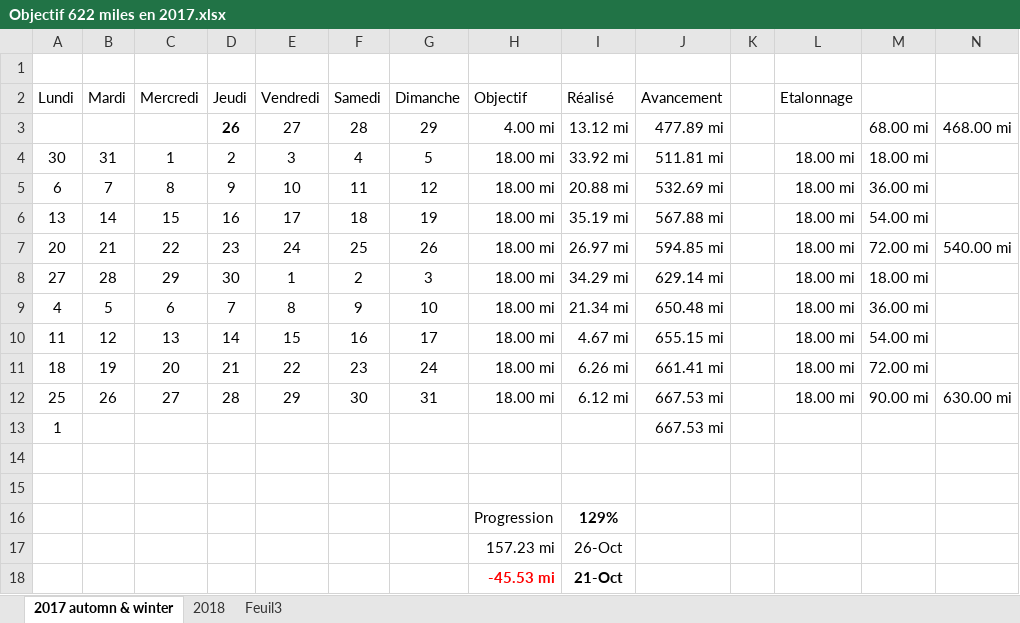
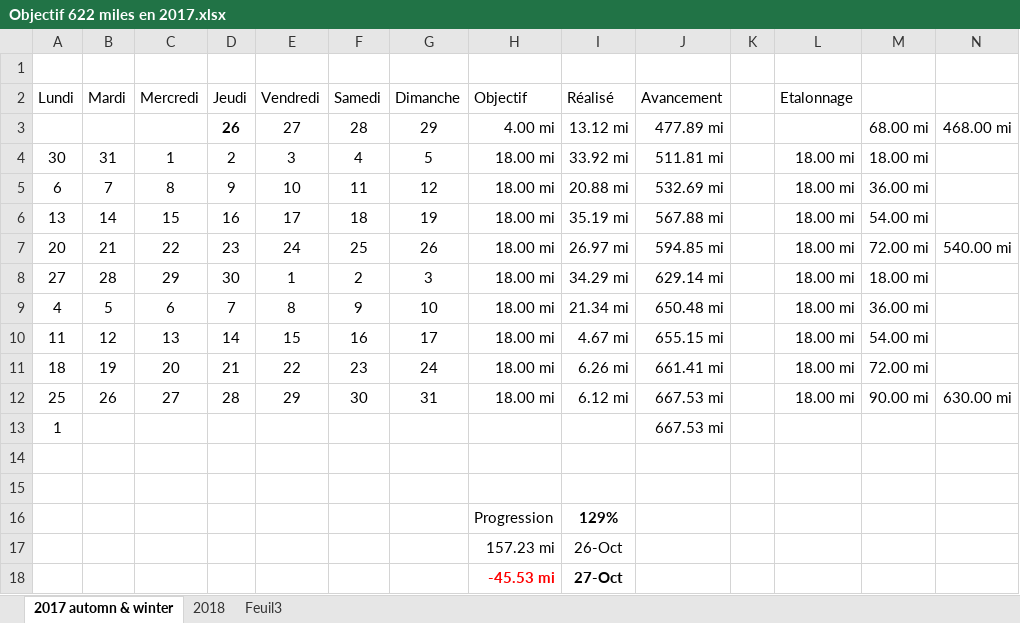
Before and after one commit to yakobibus/Essais, an Excel workbook: Src/622 miles/Objectif 622 miles en 2017.xlsx, sheet 2017 automn & winter, drawn as a sheet; values as stored, in another font and other column widths than the file's, no borders; conditional formats and table styles not drawn; the diff names each change by its address in the sheet, - before the commit and + after, or states it on an @@ line.

```diff
--- a/Src/622 miles/Objectif 622 miles en 2017.xlsx (sheet 2017 automn & winter)
+++ b/Src/622 miles/Objectif 622 miles en 2017.xlsx (sheet 2017 automn & winter)
-I18 (Réalisé): 21-Oct
+I18 (Réalisé): 27-Oct
```
Also changed, not shown: sheet 2018.
